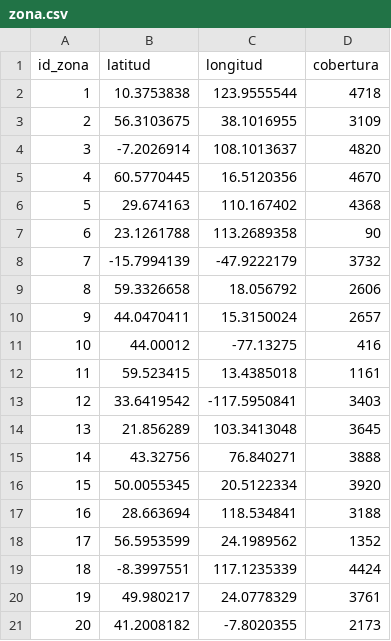
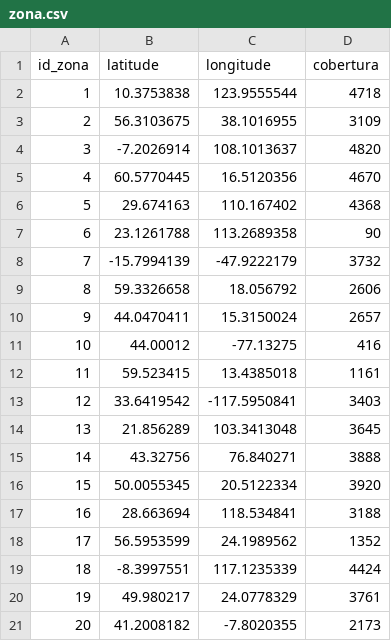
Before and after one commit to jkmilop/deforest, a CSV file: zona.csv, drawn as a sheet.

Commit message:
Update zona.csv

```diff
--- a/zona.csv
+++ b/zona.csv
@@ -1,2 +1,2 @@
-id_zona,latitud,longitud,cobertura
+id_zona,latitude,longitude,cobertura
 1,10.3753838,123.9555544,4718
```
